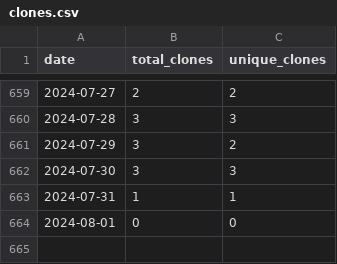
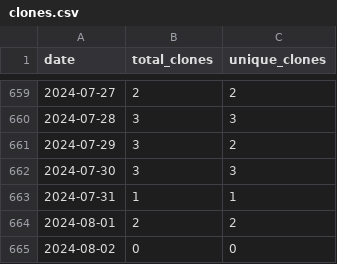
Before and after one commit to merrymitch/COMP5320, a CSV file: .traffic/clones.csv, drawn as a sheet; only a part is shown, gaps mark what is left out.

Commit message:
Updating repository traffic

```diff
--- a/.traffic/clones.csv
+++ b/.traffic/clones.csv
@@ -663,2 +663,3 @@ date,total_clones,unique_clones
 2024-07-31,1,1
-2024-08-01,0,0
+2024-08-01,2,2
+2024-08-02,0,0
```
Also changed, not shown: .traffic/views.csv, 3 other files.
